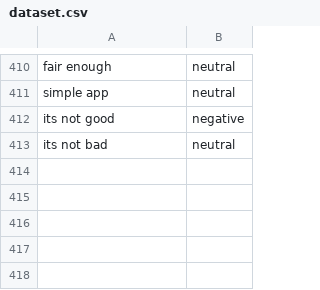
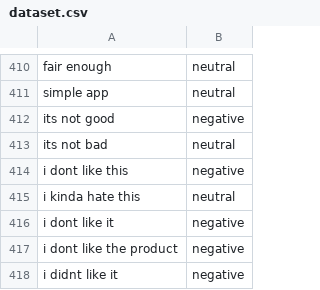
Before and after one commit to lakshmipp03/sentiment-analysis-project, a CSV file: dataset.csv, drawn as a sheet; only a part is shown, gaps mark what is left out; the diff names each change by its address in the sheet, - before the commit and + after, or states it on an @@ line.

```diff
--- a/dataset.csv
+++ b/dataset.csv
+row 414: i dont like this | negative
+row 415: i kinda hate this | neutral
+row 416: i dont like it | negative
+row 417: i dont like the product | negative
+row 418: i didnt like it | negative
```
Also changed, not shown: 8 other files.
